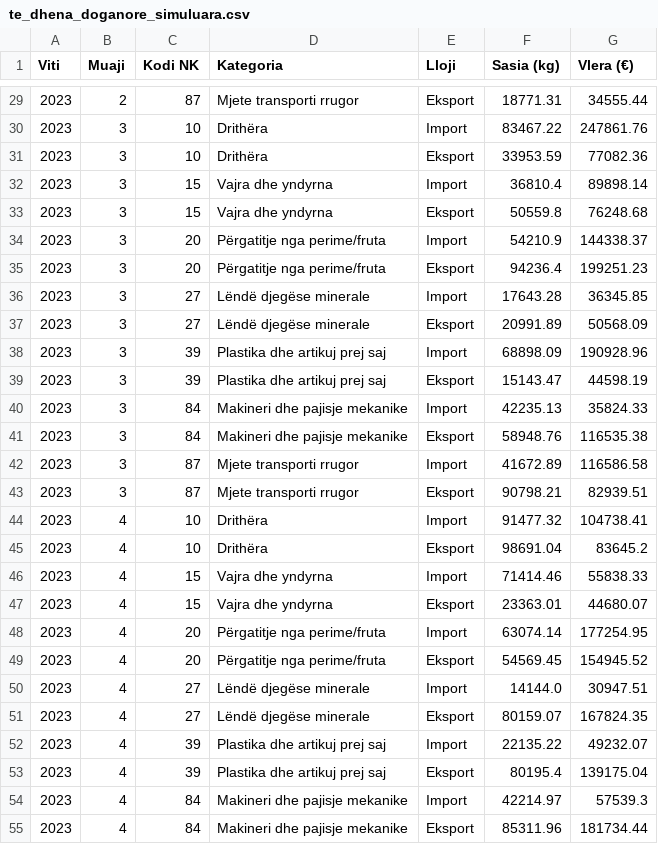
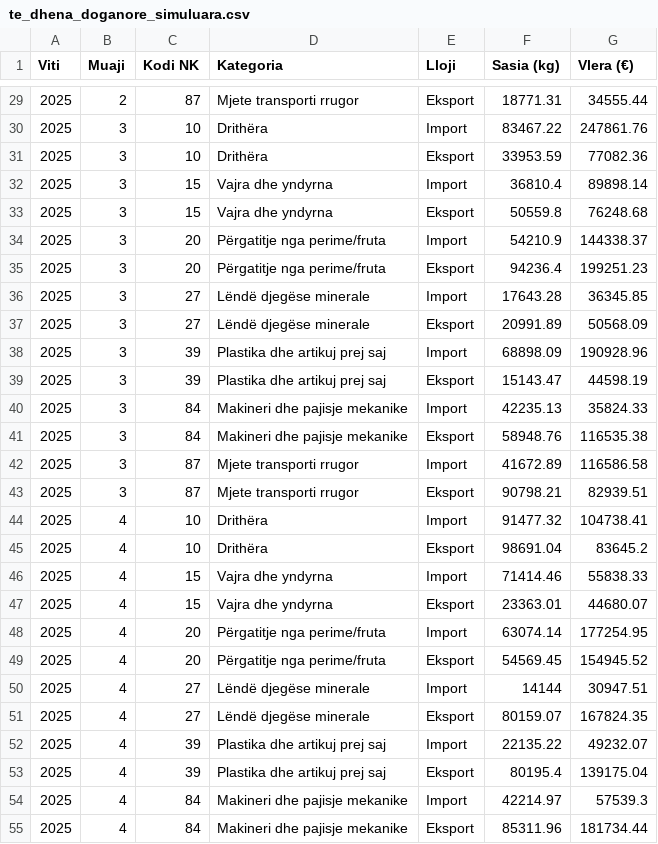
Before and after one commit to Eraldalhysa/platforma-doganore, a CSV file: te_dhena_doganore_simuluara.csv, drawn as a sheet; only a part is shown, gaps mark what is left out; the diff covers the shown part only.

```diff
--- a/te_dhena_doganore_simuluara.csv
+++ b/te_dhena_doganore_simuluara.csv
@@ -29,27 +29,27 @@ Viti,Muaji,Kodi NK,Kategoria,Lloji,Sasia (kg),Vlera (€)
-2023,2,87,Mjete transporti rrugor,Eksport,18771.31,34555.44
-2023,3,10,Drithëra,Import,83467.22,247861.76
-2023,3,10,Drithëra,Eksport,33953.59,77082.36
-2023,3,15,Vajra dhe yndyrna,Import,36810.4,89898.14
-2023,3,15,Vajra dhe yndyrna,Eksport,50559.8,76248.68
-2023,3,20,Përgatitje nga perime/fruta,Import,54210.9,144338.37
-2023,3,20,Përgatitje nga perime/fruta,Eksport,94236.4,199251.23
-2023,3,27,Lëndë djegëse minerale,Import,17643.28,36345.85
-2023,3,27,Lëndë djegëse minerale,Eksport,20991.89,50568.09
-2023,3,39,Plastika dhe artikuj prej saj,Import,68898.09,190928.96
-2023,3,39,Plastika dhe artikuj prej saj,Eksport,15143.47,44598.19
-2023,3,84,Makineri dhe pajisje mekanike,Import,42235.13,35824.33
-2023,3,84,Makineri dhe pajisje mekanike,Eksport,58948.76,116535.38
-2023,3,87,Mjete transporti rrugor,Import,41672.89,116586.58
-2023,3,87,Mjete transporti rrugor,Eksport,90798.21,82939.51
-2023,4,10,Drithëra,Import,91477.32,104738.41
-2023,4,10,Drithëra,Eksport,98691.04,83645.2
-2023,4,15,Vajra dhe yndyrna,Import,71414.46,55838.33
-2023,4,15,Vajra dhe yndyrna,Eksport,23363.01,44680.07
-2023,4,20,Përgatitje nga perime/fruta,Import,63074.14,177254.95
-2023,4,20,Përgatitje nga perime/fruta,Eksport,54569.45,154945.52
-2023,4,27,Lëndë djegëse minerale,Import,14144.0,30947.51
-2023,4,27,Lëndë djegëse minerale,Eksport,80159.07,167824.35
-2023,4,39,Plastika dhe artikuj prej saj,Import,22135.22,49232.07
-2023,4,39,Plastika dhe artikuj prej saj,Eksport,80195.4,139175.04
-2023,4,84,Makineri dhe pajisje mekanike,Import,42214.97,57539.3
-2023,4,84,Makineri dhe pajisje mekanike,Eksport,85311.96,181734.44
+2025,2,87,Mjete transporti rrugor,Eksport,18771.31,34555.44
+2025,3,10,Drithëra,Import,83467.22,247861.76
+2025,3,10,Drithëra,Eksport,33953.59,77082.36
+2025,3,15,Vajra dhe yndyrna,Import,36810.4,89898.14
+2025,3,15,Vajra dhe yndyrna,Eksport,50559.8,76248.68
+2025,3,20,Përgatitje nga perime/fruta,Import,54210.9,144338.37
+2025,3,20,Përgatitje nga perime/fruta,Eksport,94236.4,199251.23
+2025,3,27,Lëndë djegëse minerale,Import,17643.28,36345.85
+2025,3,27,Lëndë djegëse minerale,Eksport,20991.89,50568.09
+2025,3,39,Plastika dhe artikuj prej saj,Import,68898.09,190928.96
+2025,3,39,Plastika dhe artikuj prej saj,Eksport,15143.47,44598.19
+2025,3,84,Makineri dhe pajisje mekanike,Import,42235.13,35824.33
+2025,3,84,Makineri dhe pajisje mekanike,Eksport,58948.76,116535.38
+2025,3,87,Mjete transporti rrugor,Import,41672.89,116586.58
+2025,3,87,Mjete transporti rrugor,Eksport,90798.21,82939.51
+2025,4,10,Drithëra,Import,91477.32,104738.41
+2025,4,10,Drithëra,Eksport,98691.04,83645.2
+2025,4,15,Vajra dhe yndyrna,Import,71414.46,55838.33
+2025,4,15,Vajra dhe yndyrna,Eksport,23363.01,44680.07
+2025,4,20,Përgatitje nga perime/fruta,Import,63074.14,177254.95
+2025,4,20,Përgatitje nga perime/fruta,Eksport,54569.45,154945.52
+2025,4,27,Lëndë djegëse minerale,Import,14144,30947.51
+2025,4,27,Lëndë djegëse minerale,Eksport,80159.07,167824.35
+2025,4,39,Plastika dhe artikuj prej saj,Import,22135.22,49232.07
+2025,4,39,Plastika dhe artikuj prej saj,Eksport,80195.4,139175.04
+2025,4,84,Makineri dhe pajisje mekanike,Import,42214.97,57539.3
+2025,4,84,Makineri dhe pajisje mekanike,Eksport,85311.96,181734.44
```
Also changed, not shown: 144 edited cells elsewhere in this file.
